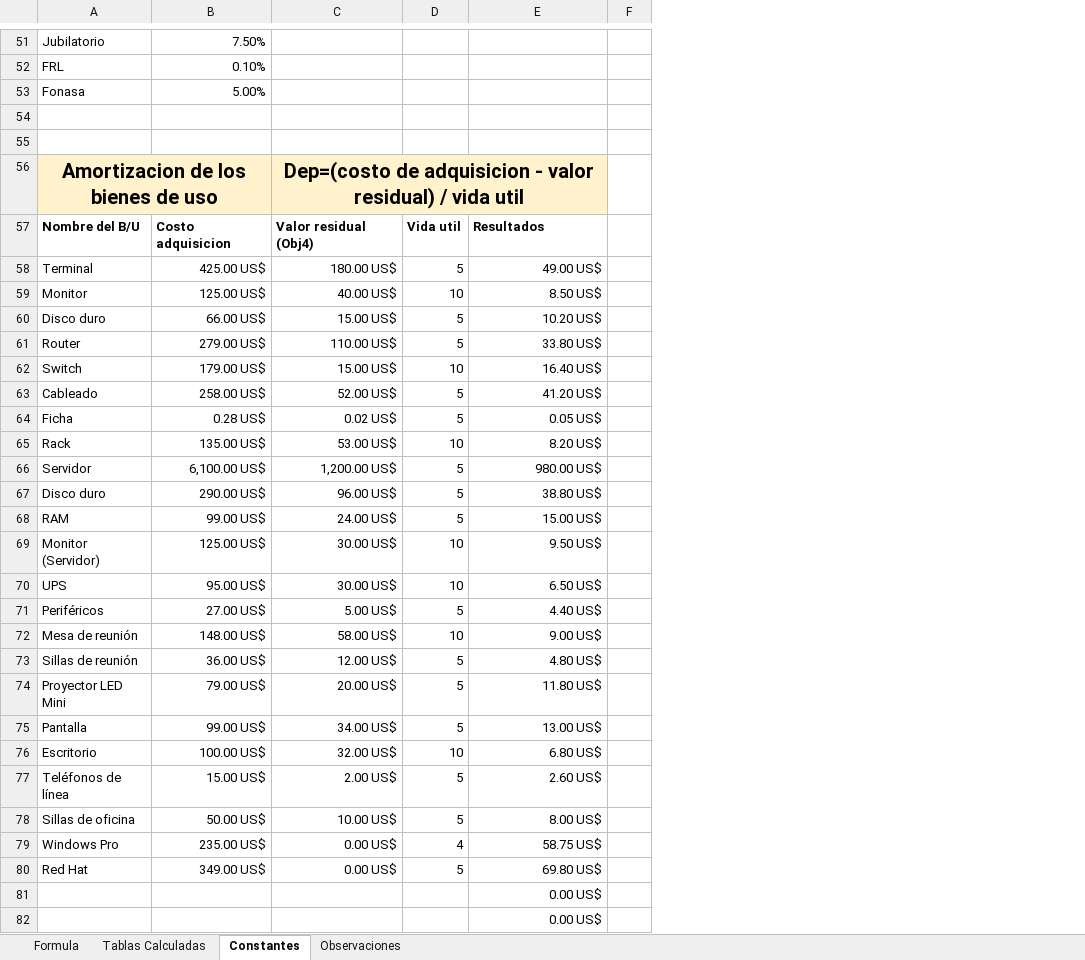
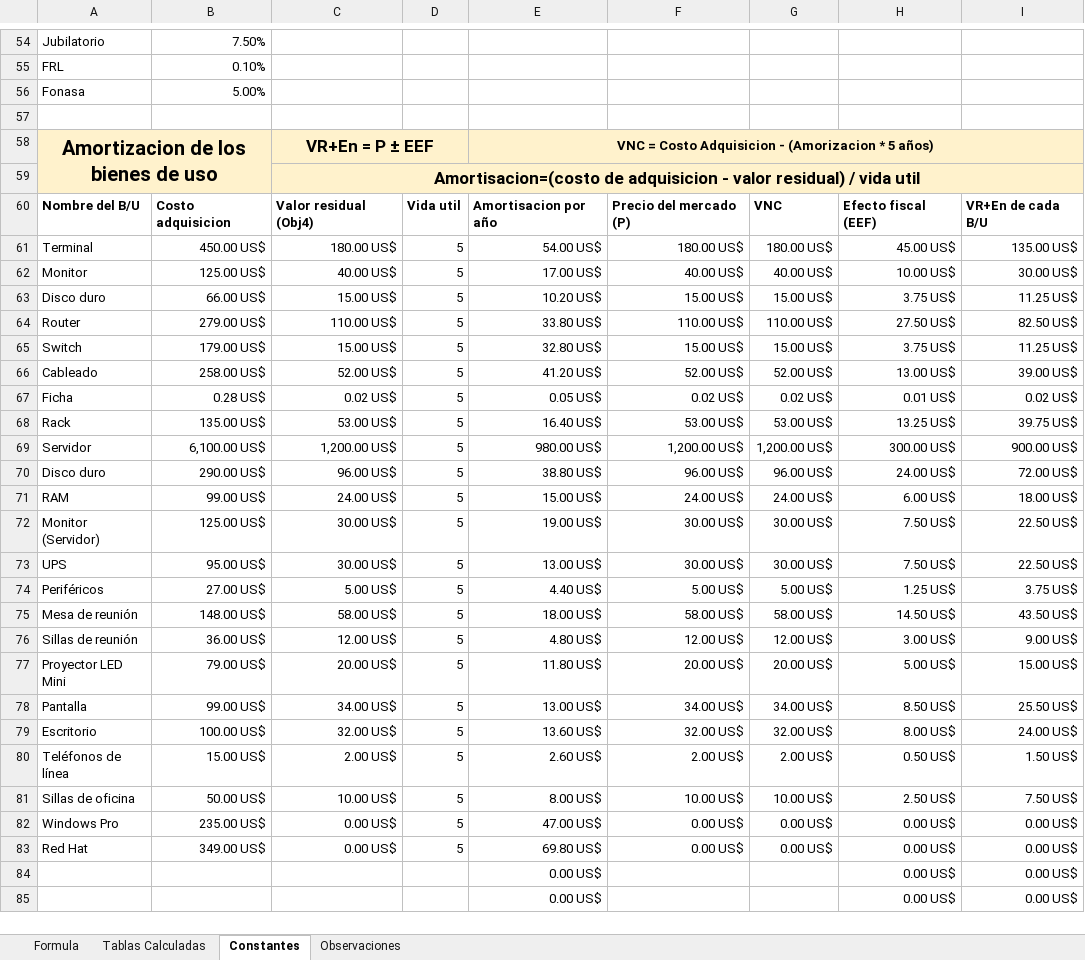
Before and after one commit to DanielPS555/Proyecto-App-.Net-Logistica----Proyecto-final-ESI, an Excel workbook: Actividades/Femp03011/Flujo_de_fondos.xlsx, sheet Constantes, drawn as a sheet; only a part is shown, gaps mark what is left out; values as stored, in another font and other column widths than the file's, no borders; charts and pictures not drawn; removed rows and columns are numbered as before the commit, all else as after; the diff covers the shown part only; the diff names each change by its address in the sheet, - before the commit and + after, or states it on an @@ line.

```diff
--- a/Actividades/Femp03011/Flujo_de_fondos.xlsx (sheet Constantes)
+++ b/Actividades/Femp03011/Flujo_de_fondos.xlsx (sheet Constantes)
-column F, empty
+column F, rows 60-83: Precio del mercado (P) | 180.00 US$ | 40.00 US$ | 15.00 US$ | 110.00 US$ | 15.00 US$ | 52.00 US$ | 0.02 US$ | 53.00 US$ | 1,200.00 US$ | 96.00 US$ | 24.00 US$ | 30.00 US$ | 30.00 US$ | 5.00 US$ | 58.00 US$ | 12.00 US$ | 20.00 US$ | 34.00 US$ | 32.00 US$ | 2.00 US$ | 10.00 US$ | 0.00 US$ | 0.00 US$
+column G, rows 60-83: VNC | 180.00 US$ | 40.00 US$ | 15.00 US$ | 110.00 US$ | 15.00 US$ | 52.00 US$ | 0.02 US$ | 53.00 US$ | 1,200.00 US$ | 96.00 US$ | 24.00 US$ | 30.00 US$ | 30.00 US$ | 5.00 US$ | 58.00 US$ | 12.00 US$ | 20.00 US$ | 34.00 US$ | 32.00 US$ | 2.00 US$ | 10.00 US$ | 0.00 US$ | 0.00 US$
+column H, rows 60-85: Efecto fiscal (EEF) | 45.00 US$ | 10.00 US$ | 3.75 US$ | 27.50 US$ | 3.75 US$ | 13.00 US$ | 0.01 US$ | 13.25 US$ | 300.00 US$ | 24.00 US$ | 6.00 US$ | 7.50 US$ | 7.50 US$ | 1.25 US$ | 14.50 US$ | 3.00 US$ | 5.00 US$ | 8.50 US$ | 8.00 US$ | 0.50 US$ | 2.50 US$ | 0.00 US$ | 0.00 US$ | 0.00 US$ | 0.00 US$
+column I, rows 60-85: VR+En de cada B/U | 135.00 US$ | 30.00 US$ | 11.25 US$ | 82.50 US$ | 11.25 US$ | 39.00 US$ | 0.02 US$ | 39.75 US$ | 900.00 US$ | 72.00 US$ | 18.00 US$ | 22.50 US$ | 22.50 US$ | 3.75 US$ | 43.50 US$ | 9.00 US$ | 15.00 US$ | 25.50 US$ | 24.00 US$ | 1.50 US$ | 7.50 US$ | 0.00 US$ | 0.00 US$ | 0.00 US$ | 0.00 US$
@@ column A renumbered between rows 4 and 59 @@
-row 58: (empty)
+row 58: Amortizacion de los bienes de uso |  | VR+En = P ± EEF |  | VNC = Costo Adquisicion - (Amorizacion * 5 años)
-A58:E58 fill: none
+A58:E58 fill: #FFF2CC
+A58:B59 merged
+C58:D58 merged
+E58:I58 merged
-A56:B56 merged
-C59: Dep=(costo de adquisicion…
+C59: Amortisacion=(costo de adquisicion…
@@ C59 text size: smaller @@
-E60: Resultados
+E60: Amortisacion por año
-B61: 425.00 US$
+B61: 450.00 US$
-E61: 49.00 US$
+E61: 54.00 US$
-D62: 10
+D62: 5
-E62: 8.50 US$
+E62: 17.00 US$
-D65: 10
+D65: 5
-E65: 16.40 US$
+E65: 32.80 US$
-D68: 10
+D68: 5
-E68: 8.20 US$
+E68: 16.40 US$
-D72:D73: 10
+D72:D73: 5
-E72: 9.50 US$
+E72: 19.00 US$
-E73: 6.50 US$
+E73: 13.00 US$
-D75: 10
+D75: 5
-E75: 9.00 US$
+E75: 18.00 US$
-D79: 10
+D79: 5
-E79: 6.80 US$
+E79: 13.60 US$
-D82: 4
+D82: 5
-E82: 58.75 US$
+E82: 47.00 US$
```
Also changed, not shown: 3 added rows, 2 edited cells, cell formats and merged cells elsewhere in this sheet, sheet Formula, sheet Tablas Calculadas, sheet Observaciones, formulas that keep their value, charts or pictures, 10 other files.
